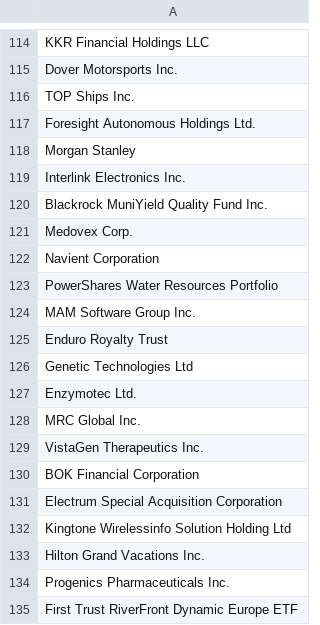
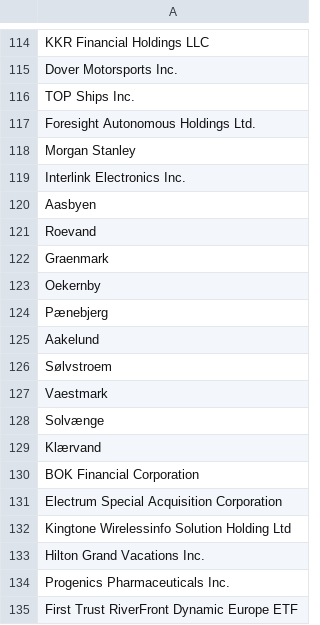
Before and after one commit to Frederikh1/cim_ontology, a CSV file: CIM_Data/Name.csv, drawn as a sheet; only a part is shown, gaps mark what is left out.

Commit message:
Update Name.csv

```diff
--- a/CIM_Data/Name.csv
+++ b/CIM_Data/Name.csv
@@ -119,12 +119,12 @@ Morgan Stanley
 Interlink Electronics Inc.
-Blackrock MuniYield Quality Fund Inc.
-Medovex Corp.
-Navient Corporation
-PowerShares Water Resources Portfolio
-MAM Software Group Inc.
-Enduro Royalty Trust
-Genetic Technologies Ltd
-Enzymotec Ltd.
-MRC Global Inc.
-VistaGen Therapeutics Inc.
+Aasbyen
+Roevand
+Graenmark
+Oekernby
+Pænebjerg
+Aakelund
+Sølvstroem
+Vaestmark
+Solvænge
+Klærvand
 BOK Financial Corporation
```
